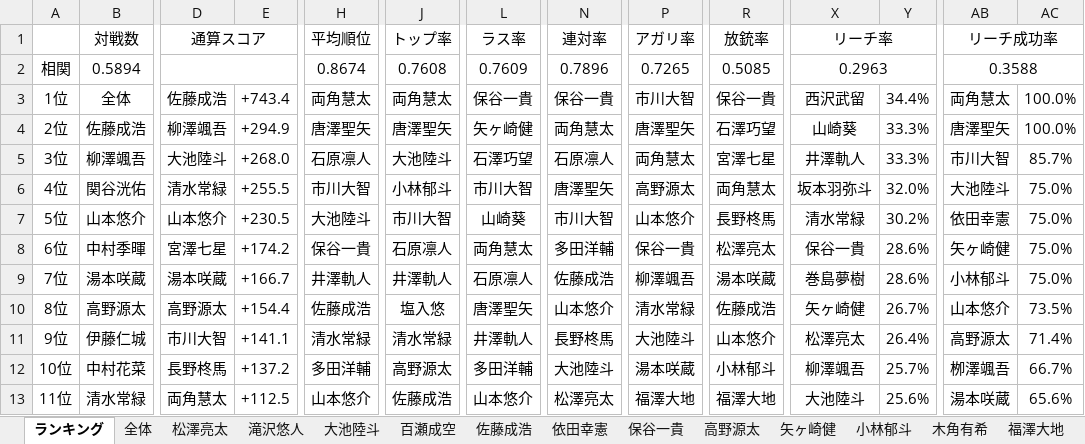
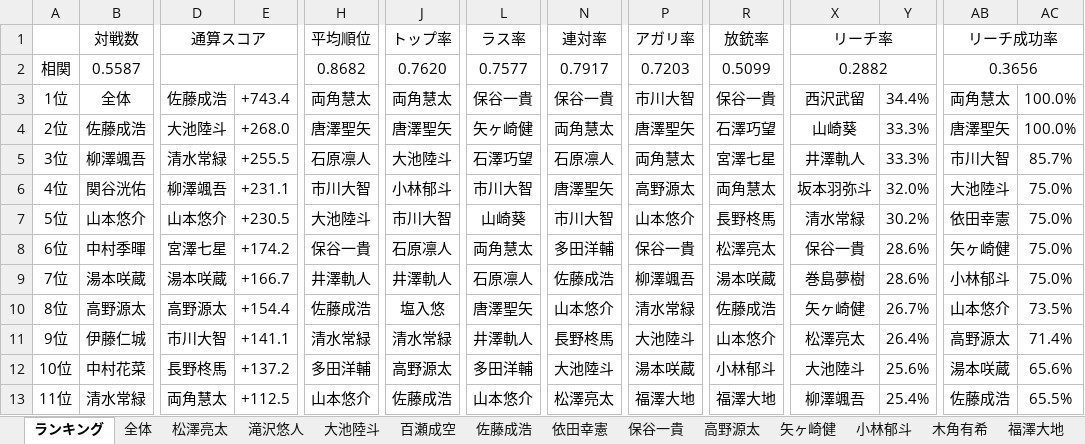
Before and after one commit to daicho/mahjong-club, an Excel workbook: 成績管理システム/成績.xlsm, sheet ランキング, drawn as a sheet; only a part is shown, gaps mark what is left out; values as stored, in another font and other column widths than the file's, no borders; charts and pictures not drawn; the diff covers the shown part only; the diff names each change by its address in the sheet, - before the commit and + after, or states it on an @@ line.

```diff
--- a/成績管理システム/成績.xlsm (sheet ランキング)
+++ b/成績管理システム/成績.xlsm (sheet ランキング)
-B2: 0.5894
+B2: 0.5587
-H2: 0.8674
+H2: 0.8682
-J2: 0.7608
+J2: 0.7620
-L2: 0.7609
+L2: 0.7577
-N2: 0.7896
+N2: 0.7917
-P2: 0.7265
+P2: 0.7203
-R2: 0.5085
+R2: 0.5099
-X2: 0.2963
+X2: 0.2882
-AB2: 0.3588
+AB2: 0.3656
-D4: 柳澤颯吾
+D4: 大池陸斗
-E4: +294.9
+E4: +268.0
-D5: 大池陸斗
+D5: 清水常緑
-E5: +268.0
+E5: +255.5
-D6: 清水常緑
+D6: 柳澤颯吾
-E6: +255.5
+E6: +231.1
-X12: 柳澤颯吾
+X12: 大池陸斗
-Y12: 25.7%
+Y12: 25.6%
-AB12: 栁澤颯吾
+AB12: 湯本咲蔵
-AC12: 66.7%
+AC12: 65.6%
-X13: 大池陸斗
+X13: 柳澤颯吾
-Y13: 25.6%
+Y13: 25.4%
-AB13: 湯本咲蔵
+AB13: 佐藤成浩
-AC13: 65.6%
+AC13: 65.5%
```
Also changed, not shown: 1 removed row and 292 edited cells elsewhere in this sheet, sheet 柳澤颯吾, sheet 全体, sheet 湯本咲蔵, sheet 山本悠介, sheet 清水常緑, sheet 石澤巧望, 38 more sheets, other sheet tabs, formulas that keep their value, charts or pictures, 成績管理システム/対局/2023-10-10@B.xlsm, 18 other files.
